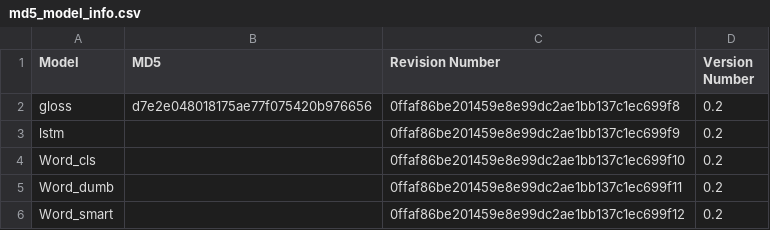
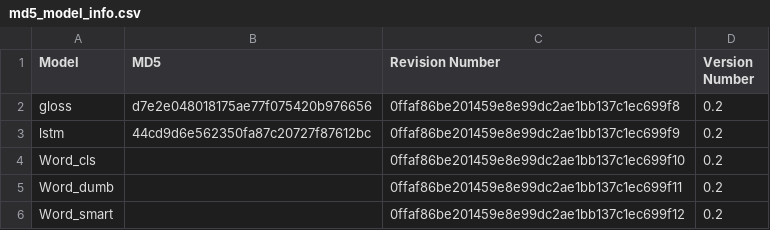
Before and after one commit to mpsilfve/glossing-UI, a CSV file: backend_fairseq/pretrained_models/md5_model_info.csv, drawn as a sheet.

Commit message:
Added MD5 check when downloading fairseq lstm model (using MD5 info stored in the .csv).

```diff
--- a/backend_fairseq/pretrained_models/md5_model_info.csv
+++ b/backend_fairseq/pretrained_models/md5_model_info.csv
@@ -2,3 +2,3 @@ Model,MD5,Revision Number,Version Number
 gloss,d7e2e048018175ae77f075420b976656,0ffaf86be201459e8e99dc2ae1bb137c1ec699f8,0.2
-lstm,,0ffaf86be201459e8e99dc2ae1bb137c1ec699f9,0.2
+lstm,44cd9d6e562350fa87c20727f87612bc,0ffaf86be201459e8e99dc2ae1bb137c1ec699f9,0.2
 Word_cls,,0ffaf86be201459e8e99dc2ae1bb137c1ec699f10,0.2
```
Also changed, not shown: 2 other files.
